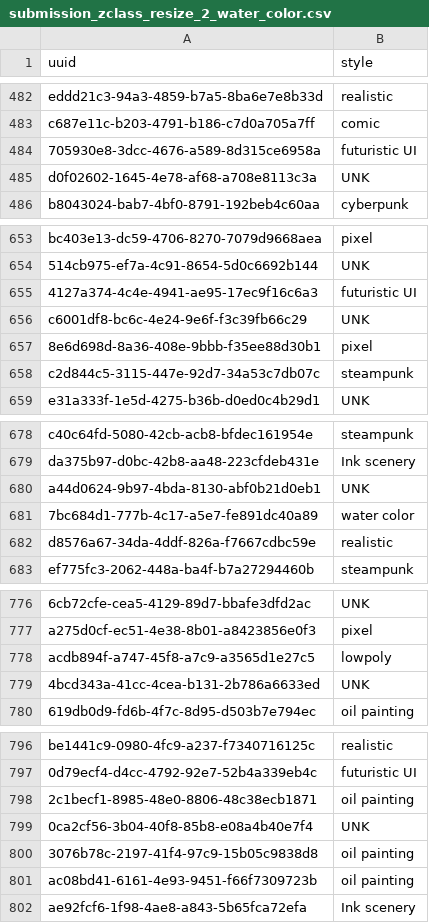
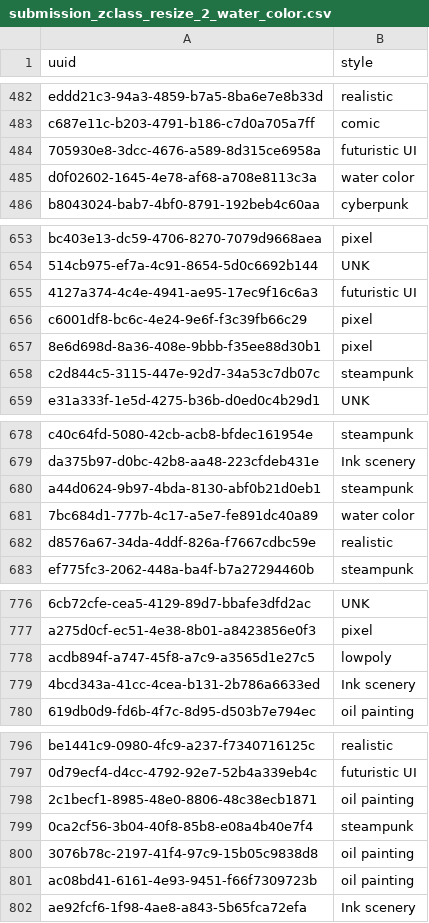
Before and after one commit to WaroonRagwongsiri/SAIGTechmasteryAI, a CSV file: submission_zclass_resize_2_water_color.csv, drawn as a sheet; only a part is shown, gaps mark what is left out; the diff covers the shown part only.

```diff
--- a/submission_zclass_resize_2_water_color.csv
+++ b/submission_zclass_resize_2_water_color.csv
@@ -484,3 +484,3 @@ c687e11c-b203-4791-b186-c7d0a705a7ff,comic
 705930e8-3dcc-4676-a589-8d315ce6958a,futuristic UI
-d0f02602-1645-4e78-af68-a708e8113c3a,UNK
+d0f02602-1645-4e78-af68-a708e8113c3a,water color
 b8043024-bab7-4bf0-8791-192beb4c60aa,cyberpunk
@@ -655,3 +655,3 @@ bc403e13-dc59-4706-8270-7079d9668aea,pixel
 4127a374-4c4e-4941-ae95-17ec9f16c6a3,futuristic UI
-c6001df8-bc6c-4e24-9e6f-f3c39fb66c29,UNK
+c6001df8-bc6c-4e24-9e6f-f3c39fb66c29,pixel
 8e6d698d-8a36-408e-9bbb-f35ee88d30b1,pixel
@@ -679,3 +679,3 @@ c40c64fd-5080-42cb-acb8-bfdec161954e,steampunk
 da375b97-d0bc-42b8-aa48-223cfdeb431e,Ink scenery
-a44d0624-9b97-4bda-8130-abf0b21d0eb1,UNK
+a44d0624-9b97-4bda-8130-abf0b21d0eb1,steampunk
 7bc684d1-777b-4c17-a5e7-fe891dc40a89,water color
@@ -778,3 +778,3 @@ a275d0cf-ec51-4e38-8b01-a8423856e0f3,pixel
 acdb894f-a747-45f8-a7c9-a3565d1e27c5,lowpoly
-4bcd343a-41cc-4cea-b131-2b786a6633ed,UNK
+4bcd343a-41cc-4cea-b131-2b786a6633ed,Ink scenery
 619db0d9-fd6b-4f7c-8d95-d503b7e794ec,oil painting
@@ -798,3 +798,3 @@ be1441c9-0980-4fc9-a237-f7340716125c,realistic
 2c1becf1-8985-48e0-8806-48c38ecb1871,oil painting
-0ca2cf56-3b04-40f8-85b8-e08a4b40e7f4,UNK
+0ca2cf56-3b04-40f8-85b8-e08a4b40e7f4,steampunk
 3076b78c-2197-41f4-97c9-15b05c9838d8,oil painting
```
Also changed, not shown: 10 edited cells elsewhere in this file, 2 other files.
